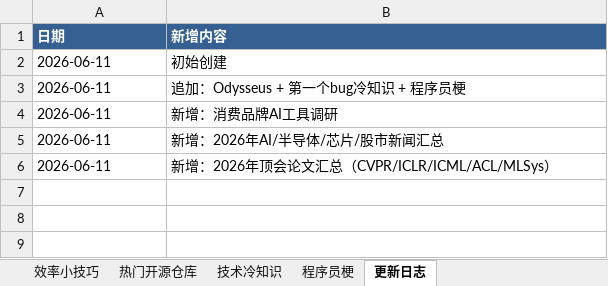
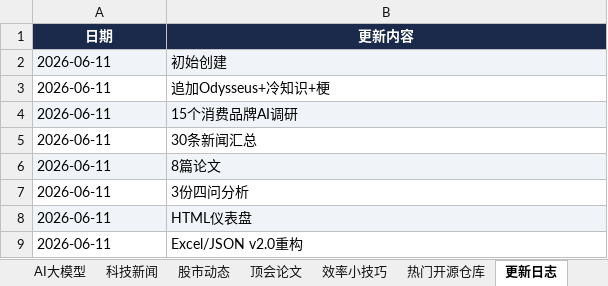
Before and after one commit to sjkncs/my-dev-favorites, an Excel workbook: favorites.xlsx, sheet 更新日志, drawn as a sheet; values as stored, in another font and other column widths than the file's, no borders; addresses are those after the commit; the diff names each change by its address in the sheet, - before the commit and + after, or states it on an @@ line.

```diff
--- a/favorites.xlsx (sheet 更新日志)
+++ b/favorites.xlsx (sheet 更新日志)
-sheet tab: 技术冷知识
+sheet tab: 科技新闻
-sheet tab: 程序员梗
+sheet tab: 股市动态
+sheet tab: AI大模型
+sheet tab: 顶会论文
@@ sheet tab order changed: AI大模型 | 科技新闻 | 股市动态 | 顶会论文 | 效率小技巧 | 热门开源仓库 | 更新日志 @@
@@ A1:B1 fill: #366092 → #1B2A4A, alignment: left → center @@
-B1: 新增内容
+B1: 更新内容
-A2:B2 fill: none
+A2:B2 fill: #F0F4F8
-B3 (更新内容): 追加：Odysseus + 第一个bug冷知识 + 程序员梗
+B3 (更新内容): 追加Odysseus+冷知识+梗
-A4:B4 fill: none
+A4:B4 fill: #F0F4F8
-B4 (更新内容): 新增：消费品牌AI工具调研
+B4 (更新内容): 15个消费品牌AI调研
-B5 (更新内容): 新增：2026年AI/半导体/芯片/股市新闻汇总
+B5 (更新内容): 30条新闻汇总
+row 6: 2026-06-11 | 8篇论文
+row 7: 2026-06-11 | 3份四问分析
+row 8: 2026-06-11 | HTML仪表盘
-B9 (更新内容): 新增：2026年顶会论文汇总（CVPR/ICLR/ICML/ACL/MLSys）
+B9 (更新内容): Excel/JSON v2.0重构
```
Also changed, not shown: sheet 科技新闻, sheet 股市动态, sheet 热门开源仓库, sheet 效率小技巧, other sheet tabs, charts or pictures, 2 other files.
